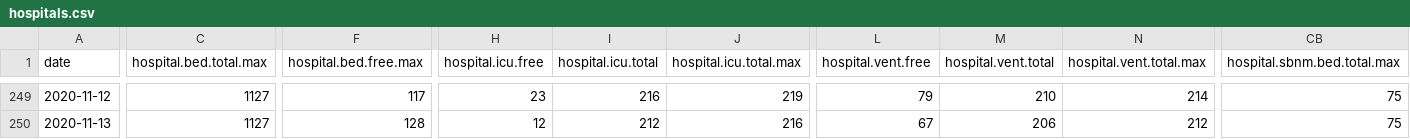
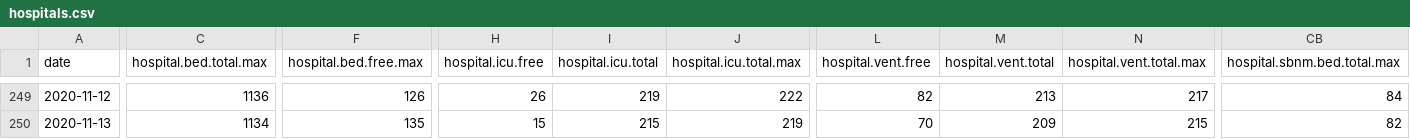
Before and after one commit to sledilnik/data, a CSV file: csv/hospitals.csv, drawn as a sheet; only a part is shown, gaps mark what is left out; the diff covers the shown part only; the diff names each change by its address in the sheet, - before the commit and + after, or states it on an @@ line.

```diff
--- a/csv/hospitals.csv
+++ b/csv/hospitals.csv
-C249 (hospital.bed.total.max): 1127
+C249 (hospital.bed.total.max): 1136
-F249 (hospital.bed.free.max): 117
+F249 (hospital.bed.free.max): 126
-H249 (hospital.icu.free): 23
+H249 (hospital.icu.free): 26
-I249 (hospital.icu.total): 216
+I249 (hospital.icu.total): 219
-J249 (hospital.icu.total.max): 219
+J249 (hospital.icu.total.max): 222
-L249 (hospital.vent.free): 79
+L249 (hospital.vent.free): 82
-M249 (hospital.vent.total): 210
+M249 (hospital.vent.total): 213
-N249 (hospital.vent.total.max): 214
+N249 (hospital.vent.total.max): 217
-CB249 (hospital.sbnm.bed.total.max): 75
+CB249 (hospital.sbnm.bed.total.max): 84
-C250 (hospital.bed.total.max): 1127
+C250 (hospital.bed.total.max): 1134
-F250 (hospital.bed.free.max): 128
+F250 (hospital.bed.free.max): 135
-H250 (hospital.icu.free): 12
+H250 (hospital.icu.free): 15
-I250 (hospital.icu.total): 212
+I250 (hospital.icu.total): 215
-J250 (hospital.icu.total.max): 216
+J250 (hospital.icu.total.max): 219
-L250 (hospital.vent.free): 67
+L250 (hospital.vent.free): 70
-M250 (hospital.vent.total): 206
+M250 (hospital.vent.total): 209
-N250 (hospital.vent.total.max): 212
+N250 (hospital.vent.total.max): 215
-CB250 (hospital.sbnm.bed.total.max): 75
+CB250 (hospital.sbnm.bed.total.max): 82
```
Also changed, not shown: 46 edited cells elsewhere in this file, csv/patients.csv, csv/stats.csv, 3 other files.
